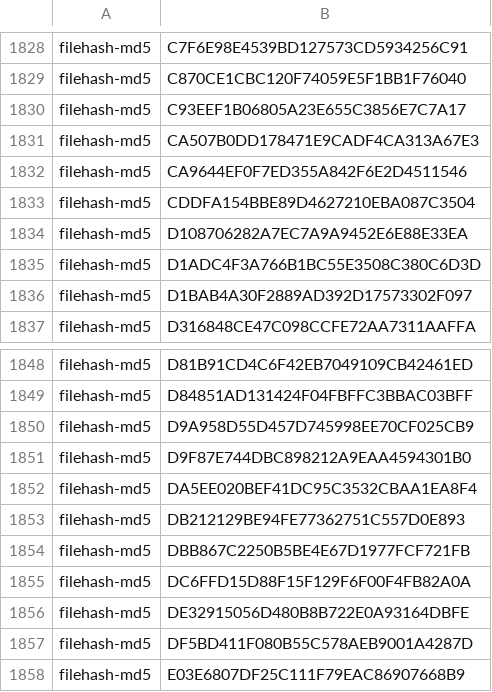
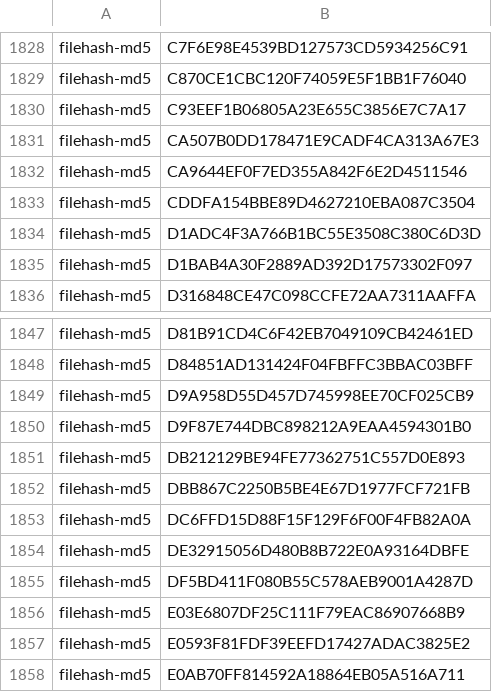
Before and after one commit to PwCUK-CTO/OperationCloudHopper, a CSV file: cloud-hopper-indicators-of-compromise-v3.csv, drawn as a sheet; only a part is shown, gaps mark what is left out; the shorter side is filled out with more unchanged rows.

Commit message:
Remove 2 legit MS hashes.

```diff
--- a/cloud-hopper-indicators-of-compromise-v3.csv
+++ b/cloud-hopper-indicators-of-compromise-v3.csv
@@ -1833,3 +1833,2 @@ filehash-md5,CA9644EF0F7ED355A842F6E2D4511546
 filehash-md5,CDDFA154BBE89D4627210EBA087C3504
-filehash-md5,D108706282A7EC7A9A9452E6E88E33EA
 filehash-md5,D1ADC4F3A766B1BC55E3508C380C6D3D
@@ -1851,3 +1850,2 @@ filehash-md5,D9A958D55D457D745998EE70CF025CB9
 filehash-md5,D9F87E744DBC898212A9EAA4594301B0
-filehash-md5,DA5EE020BEF41DC95C3532CBAA1EA8F4
 filehash-md5,DB212129BE94FE77362751C557D0E893
```
